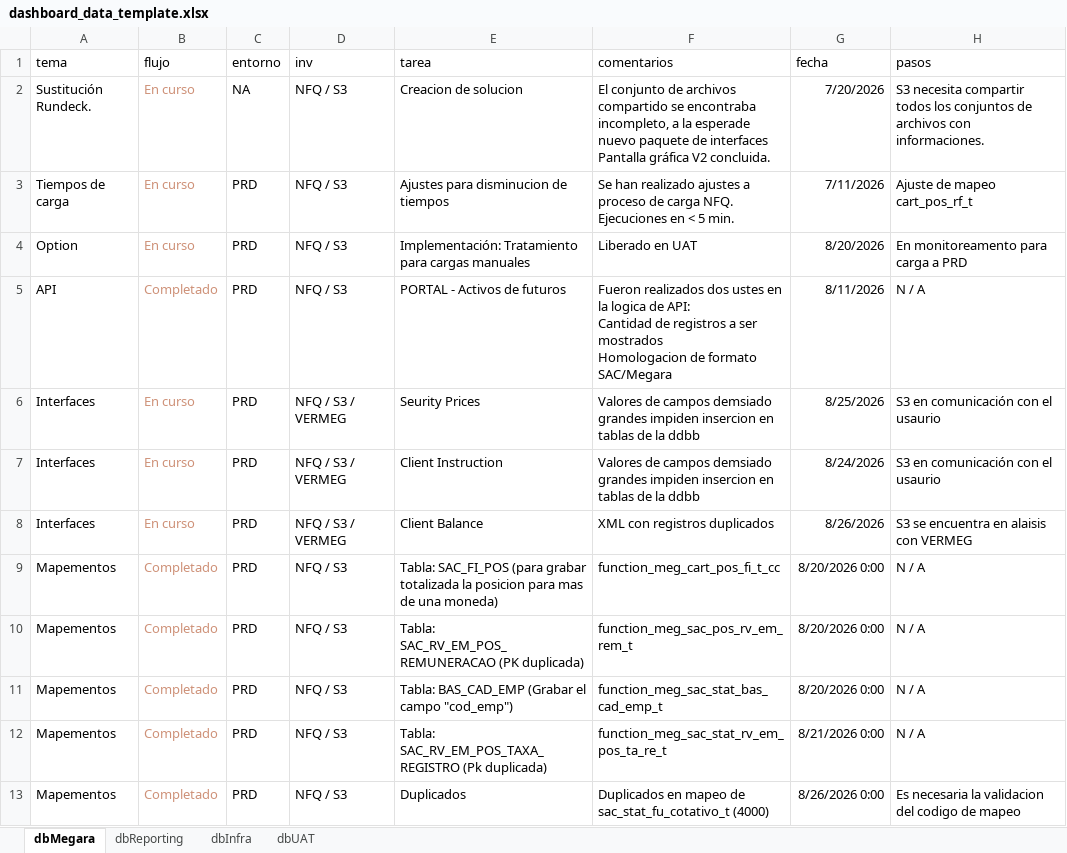
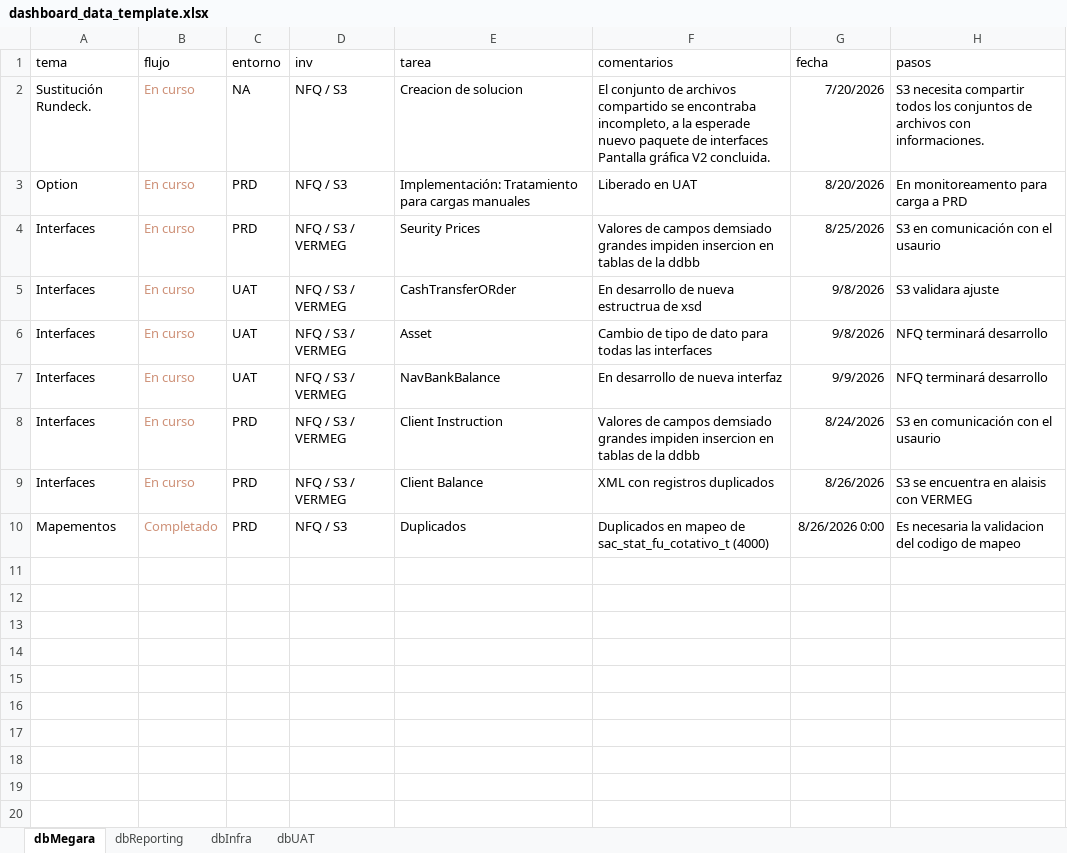
Before and after one commit to MarcoPichardoNFQ/status, an Excel workbook: dashboard_data_template.xlsx, sheet dbMegara, drawn as a sheet; values as stored, in another font and other column widths than the file's, no borders; removed rows and columns are numbered as before the commit, all else as after; ↵ is a line break in a cell; the diff names each change by its address in the sheet, - before the commit and + after, or states it on an @@ line.

Commit message:
cambios de datos

```diff
--- a/dashboard_data_template.xlsx (sheet dbMegara)
+++ b/dashboard_data_template.xlsx (sheet dbMegara)
-row 3: Tiempos de carga | En curso | PRD | NFQ / S3 | Ajustes para disminucion de tiempos | Se han realizado ajustes a proceso de carga NFQ. ↵ Ejecuciones en < 5 min. | 7/11/2026 | Ajuste de mapeo cart_pos_rf_t
-row 5: API | Completado | PRD | NFQ / S3 | PORTAL - Activos de futuros | Fueron realizados dos ustes en la logica de API: ↵ Cantidad de registros a ser mostrados ↵ Homologacion de formato SAC/Megara | 8/11/2026 | N / A
+row 5: Interfaces | En curso | UAT | NFQ / S3 / VERMEG | CashTransferORder | En desarrollo de nueva estructrua de xsd | 9/8/2026 | S3 validara ajuste
+row 6: Interfaces | En curso | UAT | NFQ / S3 / VERMEG | Asset | Cambio de tipo de dato para todas las interfaces | 9/8/2026 | NFQ terminará desarrollo
+row 7: Interfaces | En curso | UAT | NFQ / S3 / VERMEG | NavBankBalance | En desarrollo de nueva interfaz | 9/9/2026 | NFQ terminará desarrollo
-row 9: Mapementos | Completado | PRD | NFQ / S3 | Tabla: SAC_FI_POS (para grabar totalizada la posicion para mas de una moneda) | function_meg_cart_pos_fi_t_cc | 8/20/2026 0:00 | N / A
-row 10: Mapementos | Completado | PRD | NFQ / S3 | Tabla: SAC_RV_EM_POS_REMUNERACAO (PK duplicada) | function_meg_sac_pos_rv_em_rem_t | 8/20/2026 0:00 | N / A
-row 11: Mapementos | Completado | PRD | NFQ / S3 | Tabla: BAS_CAD_EMP (Grabar el campo "cod_emp") | function_meg_sac_stat_bas_cad_emp_t | 8/20/2026 0:00 | N / A
-row 12: Mapementos | Completado | PRD | NFQ / S3 | Tabla: SAC_RV_EM_POS_TAXA_REGISTRO (Pk duplicada) | function_meg_sac_stat_rv_em_pos_ta_re_t | 8/21/2026 0:00 | N / A
```
Also changed, not shown: sheet dbReporting, sheet dbInfra, 2 other files.
